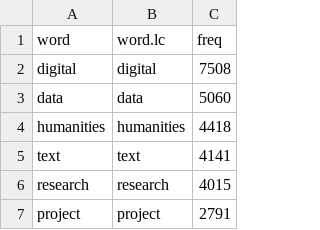
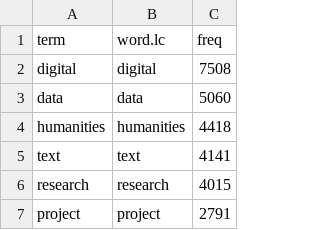
Before and after one commit to FuReSH/tool-usage_digital-humanities, a CSV file: data/dh-conferences/dh-conferences-frequencies_concepts-abstracts.csv, drawn as a sheet; only a part is shown.

```diff
--- a/data/dh-conferences/dh-conferences-frequencies_concepts-abstracts.csv
+++ b/data/dh-conferences/dh-conferences-frequencies_concepts-abstracts.csv
@@ -1,2 +1,2 @@
-"word","word.lc","freq"
+"term","word.lc","freq"
 "digital","digital",7508
```
Also changed, not shown: data/dh-conferences/dh-conferences-frequencies_tools-abstracts.csv, data/dh-conferences/dh-conferences-frequencies_tools-titles.csv, 9 other files.
